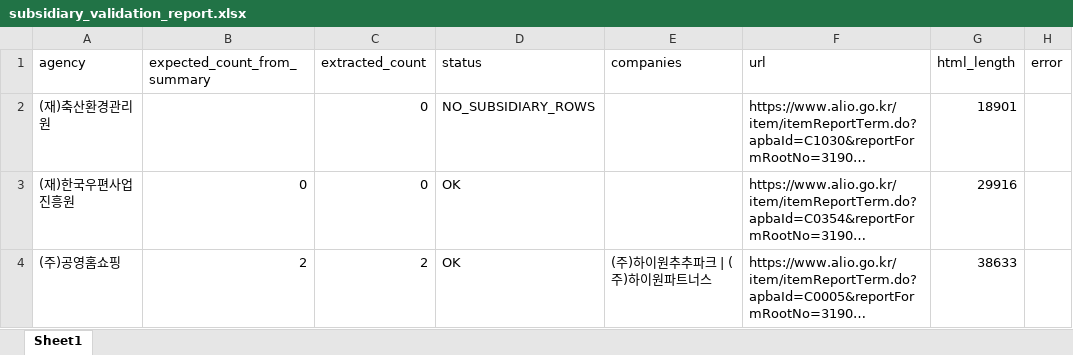
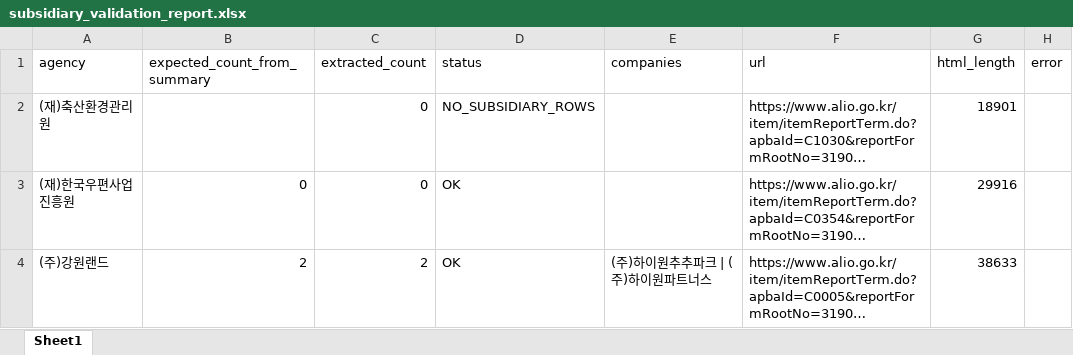
Before and after one commit to junjunating/po-search, an Excel workbook: output/subsidiary_validation_report.xlsx, sheet Sheet1, drawn as a sheet; only a part is shown; long unchanged cells end in …; values as stored, in another font and other column widths than the file's, no borders; the diff covers the shown part only; the diff names each change by its address in the sheet, - before the commit and + after, or states it on an @@ line.

```diff
--- a/output/subsidiary_validation_report.xlsx (sheet Sheet1)
+++ b/output/subsidiary_validation_report.xlsx (sheet Sheet1)
-A4 (agency): (주)공영홈쇼핑
+A4 (agency): (주)강원랜드
```
Also changed, not shown: 2 added rows and 5 edited cells elsewhere in this sheet, docs/download/merged_list.xlsx, output/public_agency_subsidiaries.xlsx, 5 other files.
